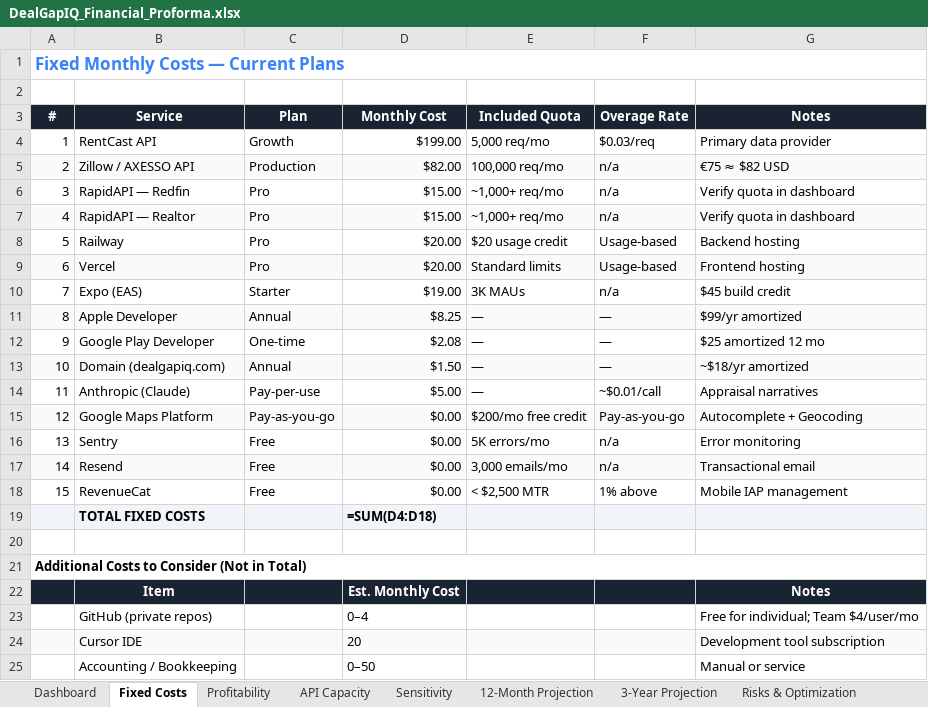
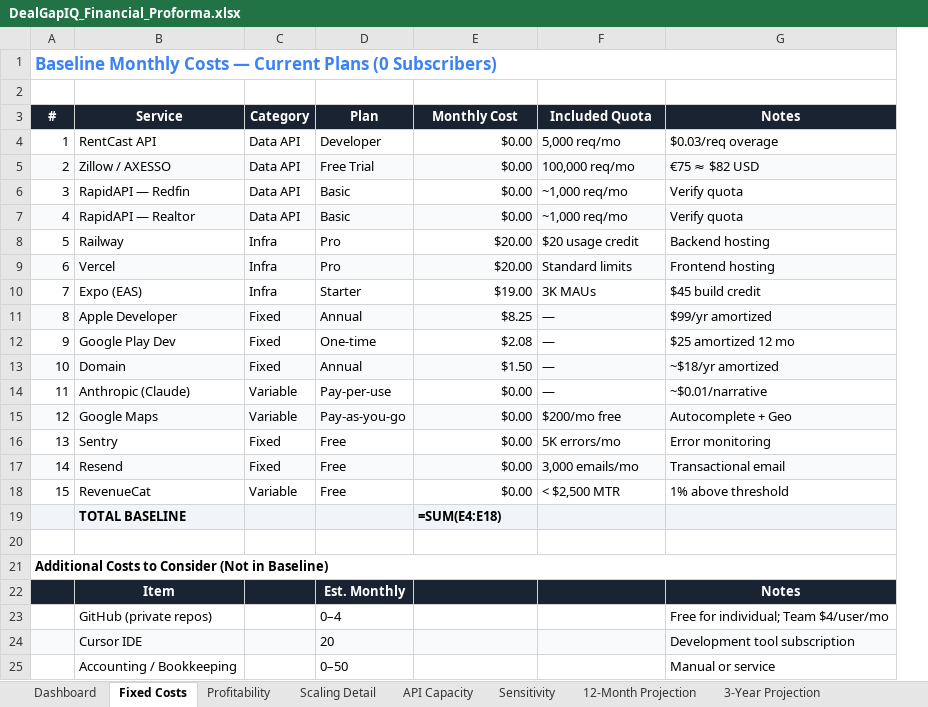
Before and after one commit to humblehuman369/dealscope, an Excel workbook: docs/DealGapIQ_Financial_Proforma.xlsx, sheet Fixed Costs, drawn as a sheet; only a part is shown; values as stored, in another font and other column widths than the file's, no borders; formulas without a stored value are shown as written; removed rows and columns are numbered as before the commit, all else as after; the diff covers the shown part only; the diff names each change by its address in the sheet, - before the commit and + after, or states it on an @@ line.

Commit message:
Enhance financial proforma generation with centralized cost engine
- Updated generate_proforma.py to implement a centralized cost engine that auto-selects the optimal provider plan based on subscriber volume.
- Added detailed API provider and infrastructure service tiers for improved cost calculations.
- Refactored cost computation functions to streamline the process of determining optimal plans and costs.

```diff
--- a/docs/DealGapIQ_Financial_Proforma.xlsx (sheet Fixed Costs)
+++ b/docs/DealGapIQ_Financial_Proforma.xlsx (sheet Fixed Costs)
+sheet tab: Scaling Detail
+column C (Category), rows 4-18: Data API | Data API | Data API | Data API | Infra | Infra | Infra | Fixed | Fixed | Fixed | Variable | Variable | Fixed | Fixed | Variable
-column F (Overage Rate), rows 4-18: $0.03/req | n/a | n/a | n/a | Usage-based | Usage-based | n/a | — | — | — | ~$0.01/call | Pay-as-you-go | n/a | n/a | 1% above
-A1 (#): Fixed Monthly Costs — Current Plans
+A1 (#): Baseline Monthly Costs — Current Plans (0 Subscribers)
-D4 (Plan): Growth
+D4 (Plan): Developer
-E4 (Monthly Cost): $199.00
+E4 (Monthly Cost): $0.00
-G4 (Notes): Primary data provider
+G4 (Notes): $0.03/req overage
-B5 (Service): Zillow / AXESSO API
+B5 (Service): Zillow / AXESSO
-D5 (Plan): Production
+D5 (Plan): Free Trial
-E5 (Monthly Cost): $82.00
+E5 (Monthly Cost): $0.00
-D6:D7 (Plan): Pro
+D6:D7 (Plan): Basic
-E6:E7 (Monthly Cost): $15.00
+E6:E7 (Monthly Cost): $0.00
-F6:F7 (Included Quota): ~1,000+ req/mo
+F6:F7 (Included Quota): ~1,000 req/mo
-G6:G7 (Notes): Verify quota in dashboard
+G6:G7 (Notes): Verify quota
-B12 (Service): Google Play Developer
+B12 (Service): Google Play Dev
-B13 (Service): Domain (dealgapiq.com)
+B13 (Service): Domain
-E14 (Monthly Cost): $5.00
+E14 (Monthly Cost): $0.00
-G14 (Notes): Appraisal narratives
+G14 (Notes): ~$0.01/narrative
-B15 (Service): Google Maps Platform
+B15 (Service): Google Maps
-F15 (Included Quota): $200/mo free credit
+F15 (Included Quota): $200/mo free
-G15 (Notes): Autocomplete + Geocoding
+G15 (Notes): Autocomplete + Geo
-G18 (Notes): Mobile IAP management
+G18 (Notes): 1% above threshold
-row 19:  | TOTAL FIXED COSTS |  | =SUM(D4:D18)
+row 19:  | TOTAL BASELINE |  |  | =SUM(E4:E18)
-A21 (#): Additional Costs to Consider (Not in Total)
+A21 (#): Additional Costs to Consider (Not in Baseline)
-D22 (Plan): (empty)
+D22 (Plan): Est. Monthly
-E22 (Monthly Cost): Est. Monthly Cost
+E22 (Monthly Cost): (empty)
-D23 (Plan): (empty)
+D23 (Plan): 0–4
-E23 (Monthly Cost): 0–4
+E23 (Monthly Cost): (empty)
-D24 (Plan): (empty)
+D24 (Plan): 20
-E24 (Monthly Cost): 20
+E24 (Monthly Cost): (empty)
-D25 (Plan): (empty)
+D25 (Plan): 0–50
-E25 (Monthly Cost): 0–50
+E25 (Monthly Cost): (empty)
```
Also changed, not shown: 8 edited cells elsewhere in this sheet, sheet API Capacity, sheet Profitability, sheet 12-Month Projection, sheet 3-Year Projection, sheet Sensitivity, sheet Dashboard, 1 more sheet, charts or pictures, 1 other file.
